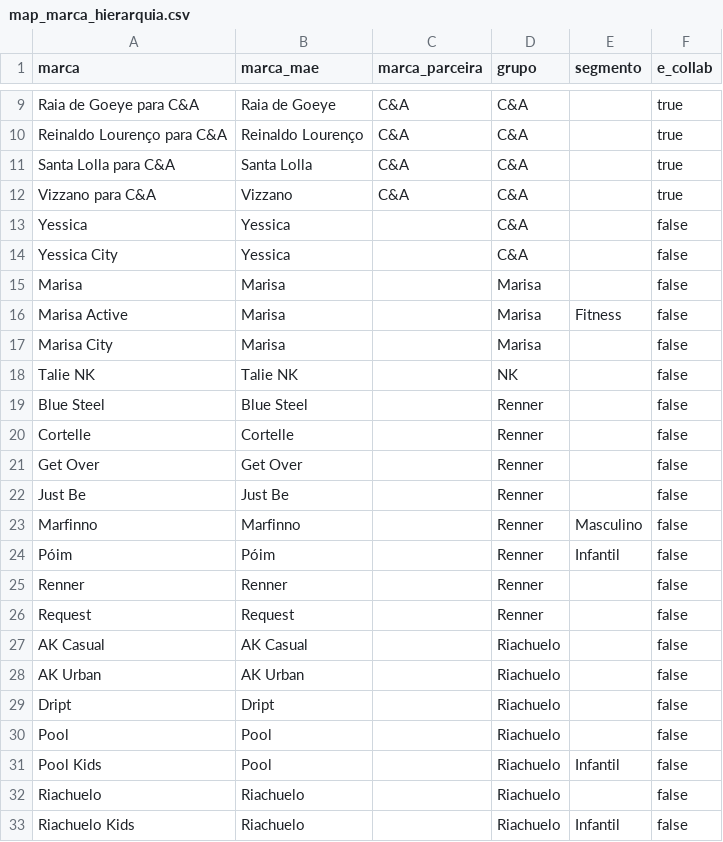
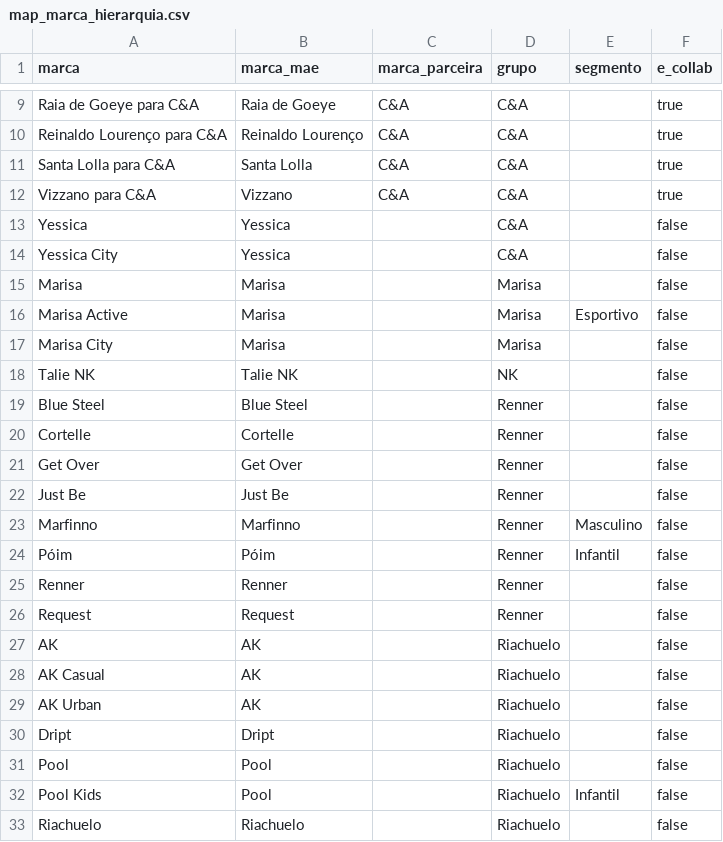
Before and after one commit to tati0wh/brecho-pipeline, a CSV file: seeds/map_marca_hierarquia.csv, drawn as a sheet; only a part is shown, gaps mark what is left out; the shorter side is filled out with more unchanged rows; the diff covers the shown part only.

Commit message:
Revisão de marcas, rodada 3: fila de revisão zerada

```diff
--- a/seeds/map_marca_hierarquia.csv
+++ b/seeds/map_marca_hierarquia.csv
@@ -15,3 +15,3 @@ Yessica City,Yessica,,C&A,,false
 Marisa,Marisa,,Marisa,,false
-Marisa Active,Marisa,,Marisa,Fitness,false
+Marisa Active,Marisa,,Marisa,Esportivo,false
 Marisa City,Marisa,,Marisa,,false
@@ -26,4 +26,5 @@ Renner,Renner,,Renner,,false
 Request,Request,,Renner,,false
-AK Casual,AK Casual,,Riachuelo,,false
-AK Urban,AK Urban,,Riachuelo,,false
+AK,AK,,Riachuelo,,false
+AK Casual,AK,,Riachuelo,,false
+AK Urban,AK,,Riachuelo,,false
 Dript,Dript,,Riachuelo,,false
```
Also changed, not shown: 14 added rows and 1 edited cell elsewhere in this file, seeds/revisao_marcas_rejeitadas.csv, 5 other files.
